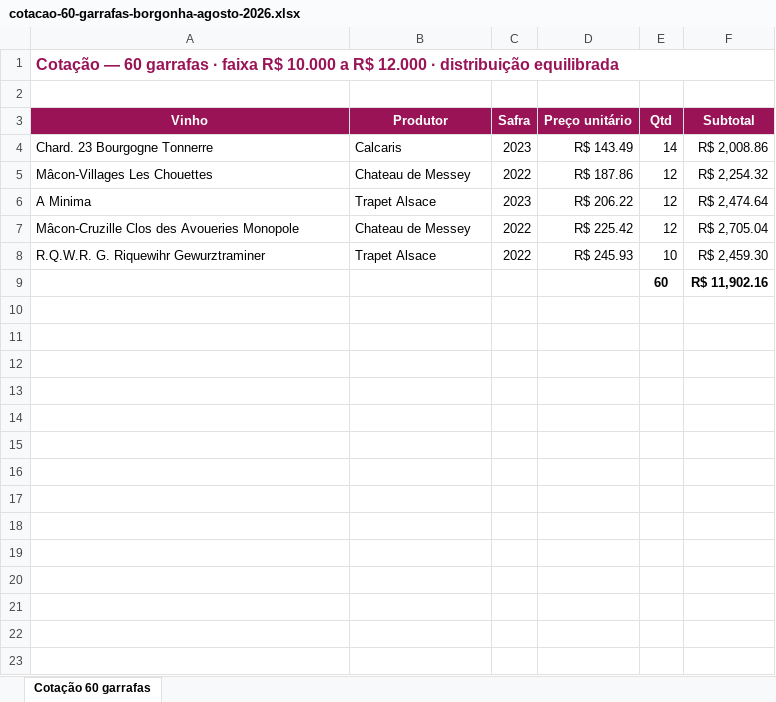
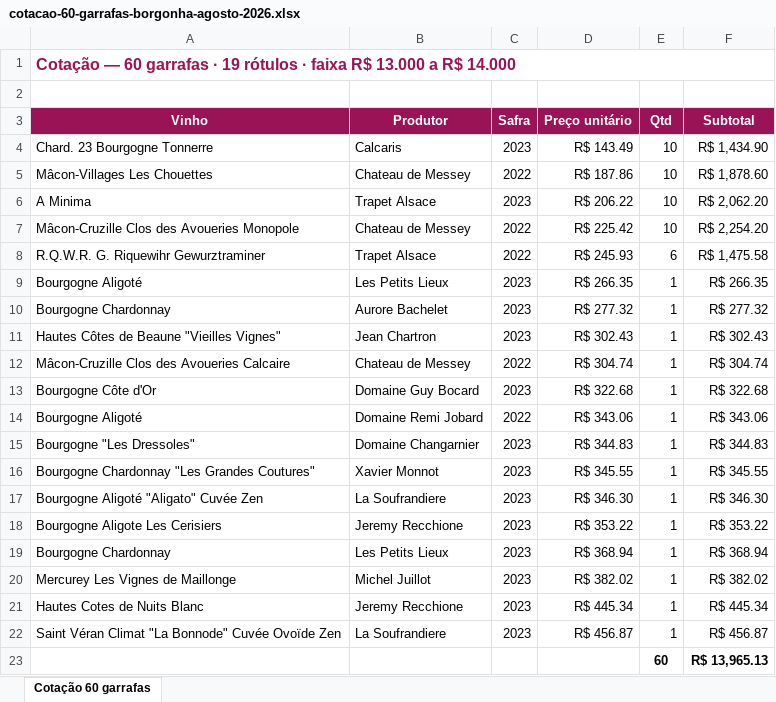
Before and after one commit to marceloheldt-tech/comnectar-workspace, an Excel workbook: analises/vinhos/cotacao-60-garrafas-borgonha-agosto-2026.xlsx, sheet Cotação 60 garrafas, drawn as a sheet; values as stored, in another font and other column widths than the file's, no borders; addresses are those after the commit; the diff names each change by its address in the sheet, - before the commit and + after, or states it on an @@ line.

Commit message:
auto-sync: 2026-08-24 13:56

```diff
--- a/analises/vinhos/cotacao-60-garrafas-borgonha-agosto-2026.xlsx (sheet Cotação 60 garrafas)
+++ b/analises/vinhos/cotacao-60-garrafas-borgonha-agosto-2026.xlsx (sheet Cotação 60 garrafas)
-A1 (Vinho): …garrafas · faixa R$ 10.000 a R$ 12.000 · distribuição equilibrada
+A1 (Vinho): …garrafas · 19 rótulos · faixa R$ 13.000 a R$ 14.000
-E4 (Qtd): 14
+E4 (Qtd): 10
-F4 (Subtotal): R$ 2,008.86
+F4 (Subtotal): R$ 1,434.90
-E5:E7 (Qtd): 12
+E5:E7 (Qtd): 10
-F5 (Subtotal): R$ 2,254.32
+F5 (Subtotal): R$ 1,878.60
-F6 (Subtotal): R$ 2,474.64
+F6 (Subtotal): R$ 2,062.20
-F7 (Subtotal): R$ 2,705.04
+F7 (Subtotal): R$ 2,254.20
-E8 (Qtd): 10
+E8 (Qtd): 6
-F8 (Subtotal): R$ 2,459.30
+F8 (Subtotal): R$ 1,475.58
+row 9: Bourgogne Aligoté | Les Petits Lieux | 2023 | R$ 266.35 | 1 | R$ 266.35
+row 10: Bourgogne Chardonnay | Aurore Bachelet | 2023 | R$ 277.32 | 1 | R$ 277.32
+row 11: Hautes Côtes de Beaune "Vieilles Vignes" | Jean Chartron | 2023 | R$ 302.43 | 1 | R$ 302.43
+row 12: Mâcon-Cruzille Clos des Avoueries Calcaire | Chateau de Messey | 2022 | R$ 304.74 | 1 | R$ 304.74
+row 13: Bourgogne Côte d'Or | Domaine Guy Bocard | 2023 | R$ 322.68 | 1 | R$ 322.68
+row 14: Bourgogne Aligoté | Domaine Remi Jobard | 2022 | R$ 343.06 | 1 | R$ 343.06
+row 15: Bourgogne "Les Dressoles" | Domaine Changarnier | 2023 | R$ 344.83 | 1 | R$ 344.83
+row 16: Bourgogne Chardonnay "Les Grandes Coutures" | Xavier Monnot | 2023 | R$ 345.55 | 1 | R$ 345.55
+row 17: Bourgogne Aligoté "Aligato" Cuvée Zen | La Soufrandiere | 2023 | R$ 346.30 | 1 | R$ 346.30
+row 18: Bourgogne Aligote Les Cerisiers | Jeremy Recchione | 2023 | R$ 353.22 | 1 | R$ 353.22
+row 19: Bourgogne Chardonnay | Les Petits Lieux | 2023 | R$ 368.94 | 1 | R$ 368.94
+row 20: Mercurey Les Vignes de Maillonge | Michel Juillot | 2023 | R$ 382.02 | 1 | R$ 382.02
+row 21: Hautes Cotes de Nuits Blanc | Jeremy Recchione | 2023 | R$ 445.34 | 1 | R$ 445.34
+row 22: Saint Véran Climat "La Bonnode" Cuvée Ovoïde Zen | La Soufrandiere | 2023 | R$ 456.87 | 1 | R$ 456.87
-F23 (Subtotal): R$ 11,902.16
+F23 (Subtotal): R$ 13,965.13
```
